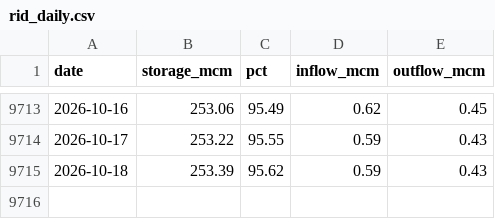
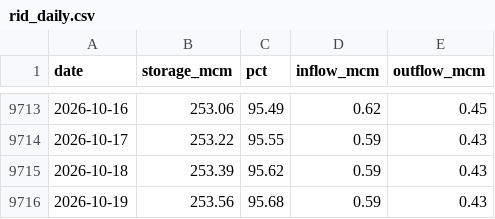
Before and after one commit to jonnyvector/mae-ngat-tube-calendar, a CSV file: data/rid_daily.csv, drawn as a sheet; only a part is shown, gaps mark what is left out.

Commit message:
Data update 2026-10-19

```diff
--- a/data/rid_daily.csv
+++ b/data/rid_daily.csv
@@ -9715 +9715,2 @@ date,storage_mcm,pct,inflow_mcm,outflow_mcm
 2026-10-18,253.39,95.62,0.59,0.43
+2026-10-19,253.56,95.68,0.59,0.43
```
Also changed, not shown: data/weather_daily.csv, 1 other file.
